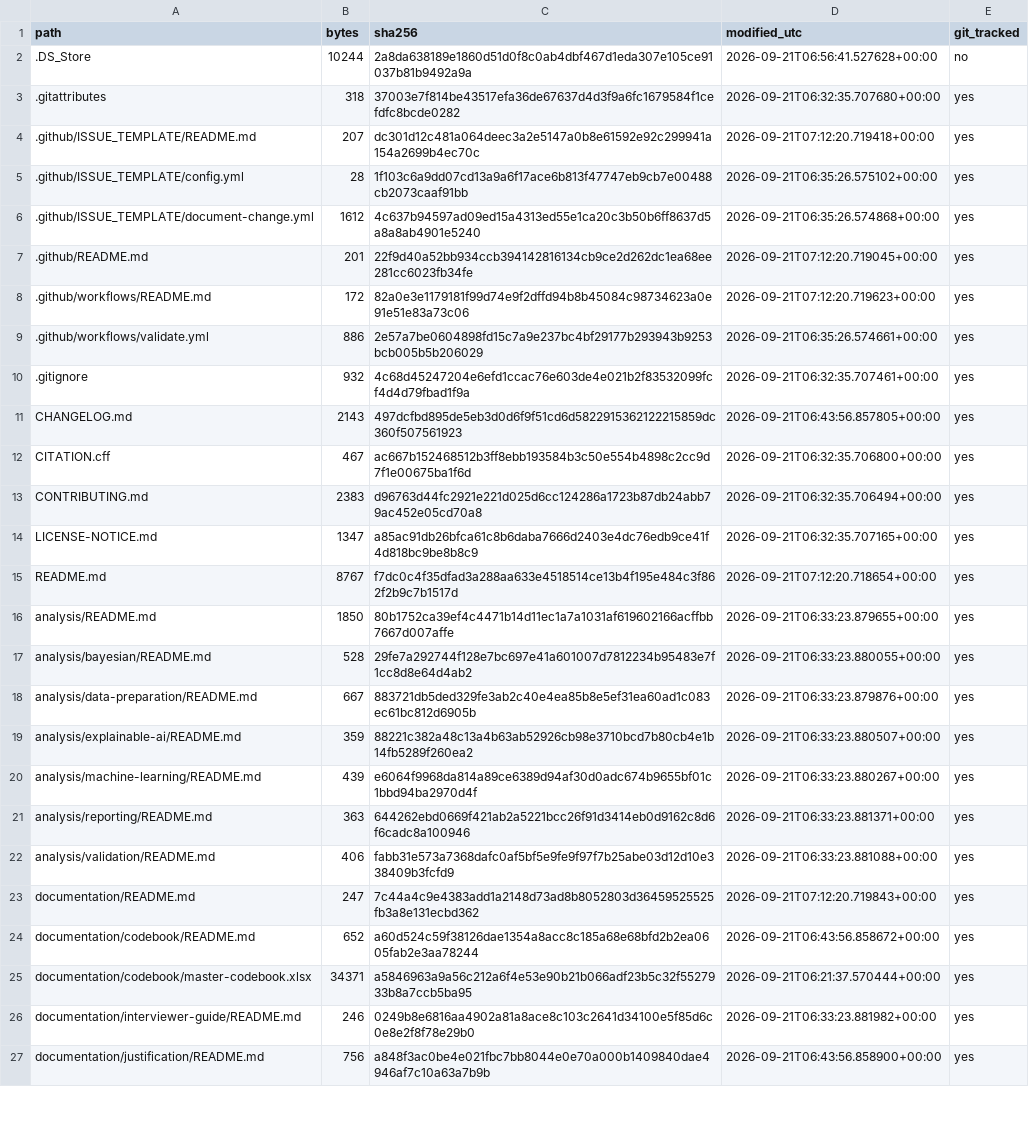
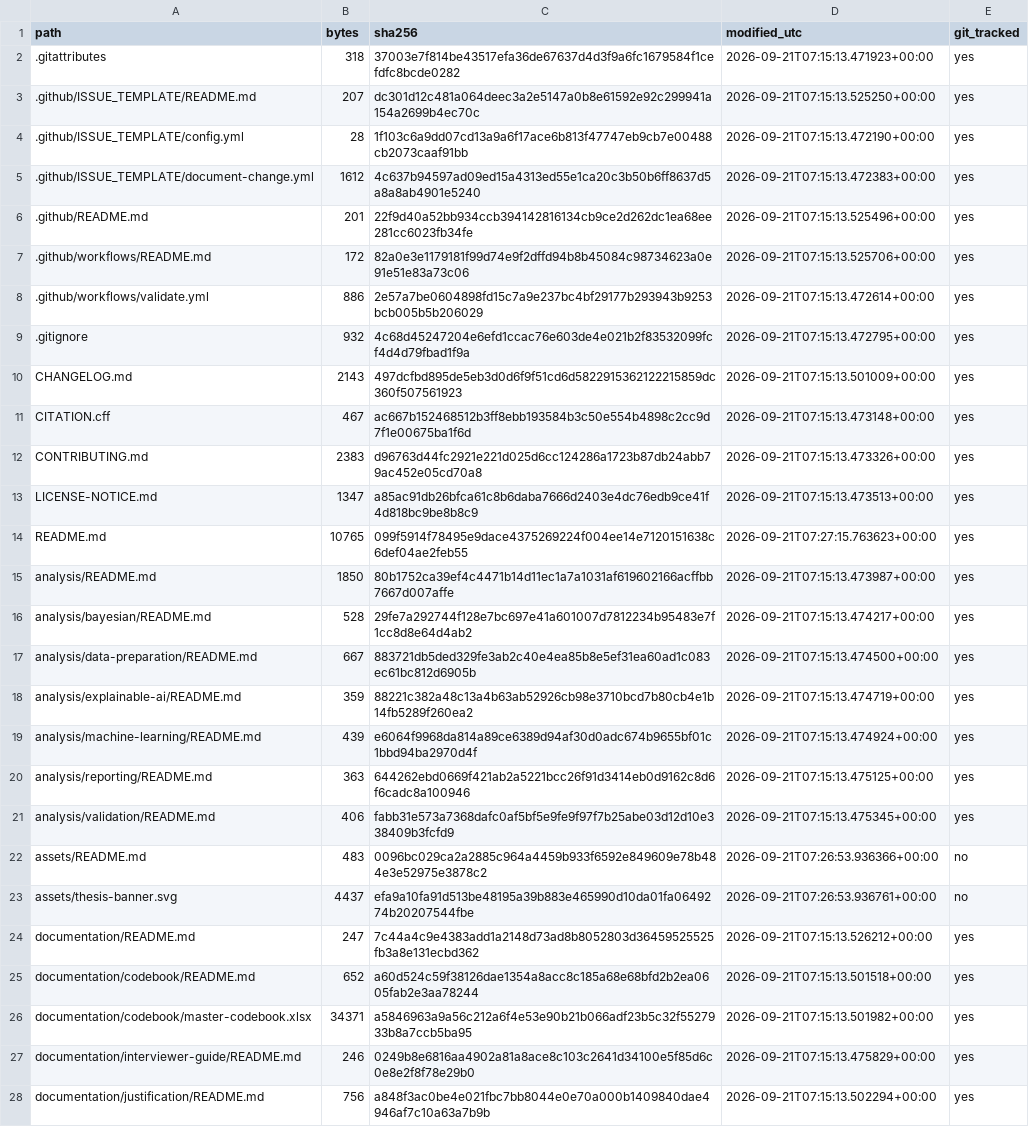
Before and after one commit to mahbubchula/unsafe-overtaking-intercity-bus-drivers-bangladesh, a CSV file: documentation/version-history/repository-manifest.csv, drawn as a sheet; only a part is shown; removed rows and columns are numbered as before the commit, all else as after; the diff covers the shown part only; the diff names each change by its address in the sheet, - before the commit and + after, or states it on an @@ line.

```diff
--- a/documentation/version-history/repository-manifest.csv
+++ b/documentation/version-history/repository-manifest.csv
-row 2: .DS_Store | 10244 | 2a8da638189e1860d51d0f8c0ab4dbf467d1eda307e105ce91037b81b9492a9a | 2026-09-21T06:56:41.527628+00:00 | no
-D2 (modified_utc): 2026-09-21T06:32:35.707680+00:00
+D2 (modified_utc): 2026-09-21T07:15:13.471923+00:00
-D3 (modified_utc): 2026-09-21T07:12:20.719418+00:00
+D3 (modified_utc): 2026-09-21T07:15:13.525250+00:00
-D4 (modified_utc): 2026-09-21T06:35:26.575102+00:00
+D4 (modified_utc): 2026-09-21T07:15:13.472190+00:00
-D5 (modified_utc): 2026-09-21T06:35:26.574868+00:00
+D5 (modified_utc): 2026-09-21T07:15:13.472383+00:00
-D6 (modified_utc): 2026-09-21T07:12:20.719045+00:00
+D6 (modified_utc): 2026-09-21T07:15:13.525496+00:00
-D7 (modified_utc): 2026-09-21T07:12:20.719623+00:00
+D7 (modified_utc): 2026-09-21T07:15:13.525706+00:00
-D8 (modified_utc): 2026-09-21T06:35:26.574661+00:00
+D8 (modified_utc): 2026-09-21T07:15:13.472614+00:00
-D9 (modified_utc): 2026-09-21T06:32:35.707461+00:00
+D9 (modified_utc): 2026-09-21T07:15:13.472795+00:00
-D10 (modified_utc): 2026-09-21T06:43:56.857805+00:00
+D10 (modified_utc): 2026-09-21T07:15:13.501009+00:00
-D11 (modified_utc): 2026-09-21T06:32:35.706800+00:00
+D11 (modified_utc): 2026-09-21T07:15:13.473148+00:00
-D12 (modified_utc): 2026-09-21T06:32:35.706494+00:00
+D12 (modified_utc): 2026-09-21T07:15:13.473326+00:00
-D13 (modified_utc): 2026-09-21T06:32:35.707165+00:00
+D13 (modified_utc): 2026-09-21T07:15:13.473513+00:00
-B14 (bytes): 8767
+B14 (bytes): 10765
-C14 (sha256): f7dc0c4f35dfad3a288aa633e4518514ce13b4f195e484c3f862f2b9c7b1517d
+C14 (sha256): 099f5914f78495e9dace4375269224f004ee14e7120151638c6def04ae2feb55
-D14 (modified_utc): 2026-09-21T07:12:20.718654+00:00
+D14 (modified_utc): 2026-09-21T07:27:15.763623+00:00
-D15 (modified_utc): 2026-09-21T06:33:23.879655+00:00
+D15 (modified_utc): 2026-09-21T07:15:13.473987+00:00
-D16 (modified_utc): 2026-09-21T06:33:23.880055+00:00
+D16 (modified_utc): 2026-09-21T07:15:13.474217+00:00
-D17 (modified_utc): 2026-09-21T06:33:23.879876+00:00
+D17 (modified_utc): 2026-09-21T07:15:13.474500+00:00
-D18 (modified_utc): 2026-09-21T06:33:23.880507+00:00
+D18 (modified_utc): 2026-09-21T07:15:13.474719+00:00
-D19 (modified_utc): 2026-09-21T06:33:23.880267+00:00
+D19 (modified_utc): 2026-09-21T07:15:13.474924+00:00
-D20 (modified_utc): 2026-09-21T06:33:23.881371+00:00
+D20 (modified_utc): 2026-09-21T07:15:13.475125+00:00
-D21 (modified_utc): 2026-09-21T06:33:23.881088+00:00
+D21 (modified_utc): 2026-09-21T07:15:13.475345+00:00
+row 22: assets/README.md | 483 | 0096bc029ca2a2885c964a4459b933f6592e849609e78b484e3e52975e3878c2 | 2026-09-21T07:26:53.936366+00:00 | no
+row 23: assets/thesis-banner.svg | 4437 | efa9a10fa91d513be48195a39b883e465990d10da01fa0649274b20207544fbe | 2026-09-21T07:26:53.936761+00:00 | no
-D24 (modified_utc): 2026-09-21T07:12:20.719843+00:00
+D24 (modified_utc): 2026-09-21T07:15:13.526212+00:00
-D25 (modified_utc): 2026-09-21T06:43:56.858672+00:00
+D25 (modified_utc): 2026-09-21T07:15:13.501518+00:00
-D26 (modified_utc): 2026-09-21T06:21:37.570444+00:00
+D26 (modified_utc): 2026-09-21T07:15:13.501982+00:00
-D27 (modified_utc): 2026-09-21T06:33:23.881982+00:00
+D27 (modified_utc): 2026-09-21T07:15:13.475829+00:00
-D28 (modified_utc): 2026-09-21T06:43:56.858900+00:00
+D28 (modified_utc): 2026-09-21T07:15:13.502294+00:00
```
Also changed, not shown: 3 removed rows and 34 edited cells elsewhere in this file, 3 other files.
